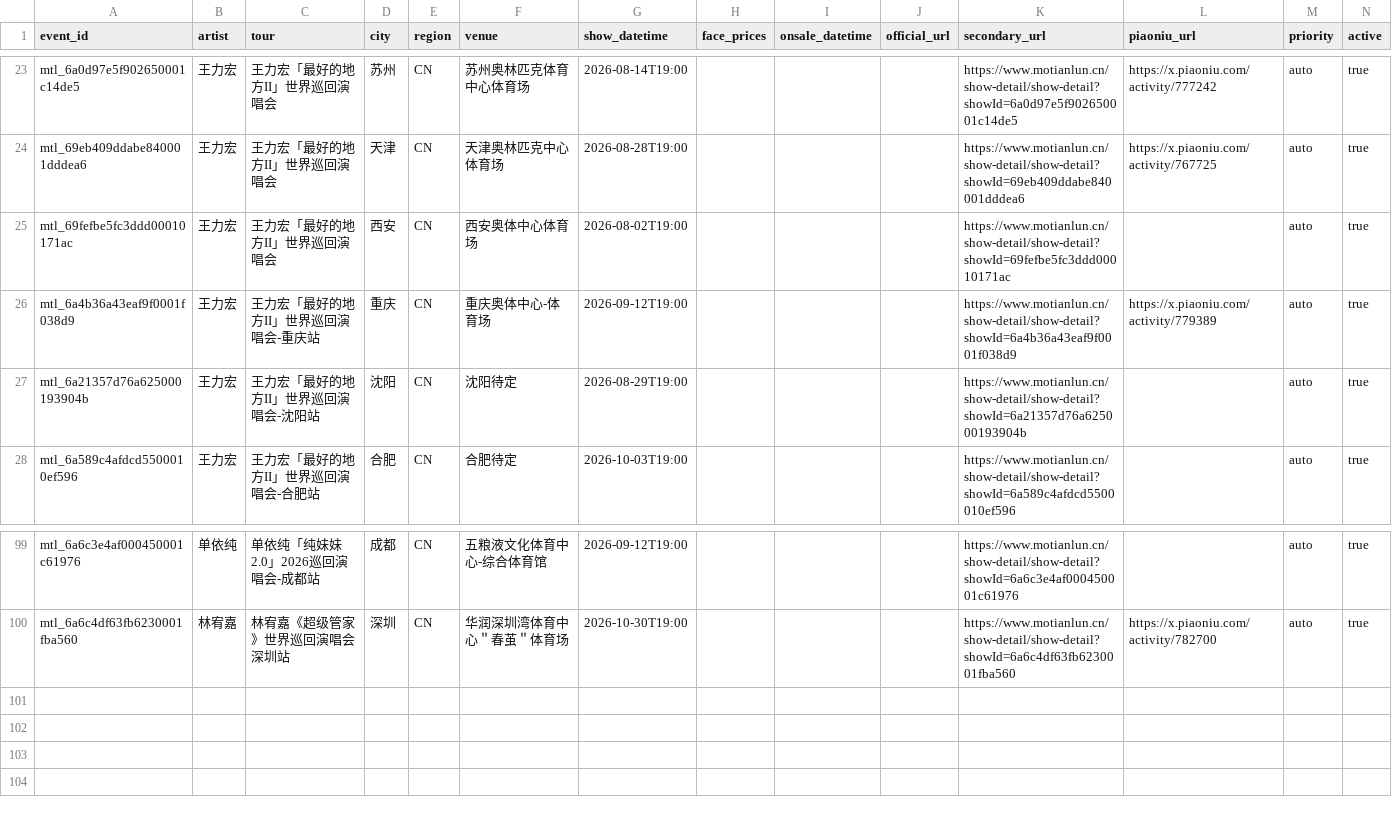
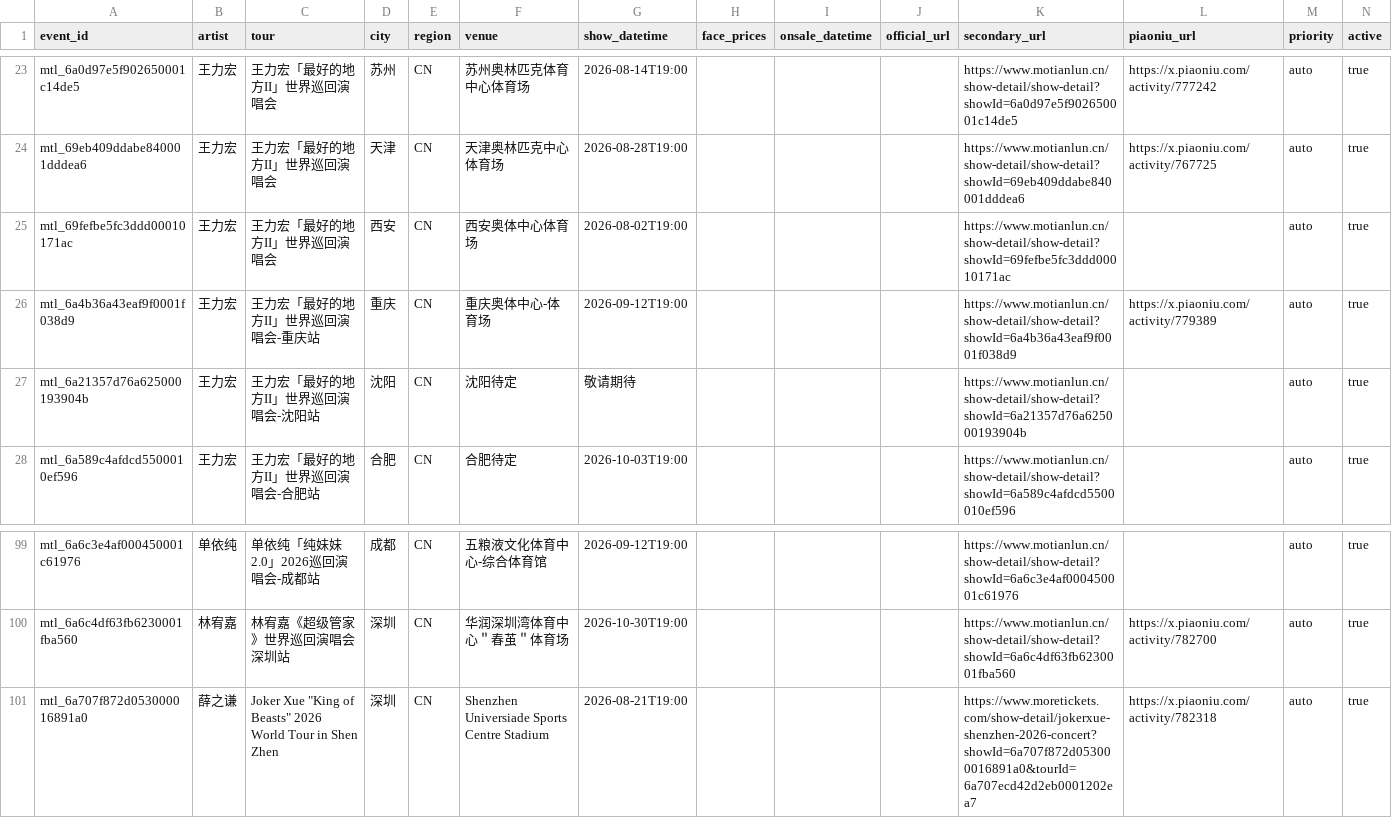
Before and after one commit to RealAToMe/ConcertOwl, a CSV file: meta/Watchlist.csv, drawn as a sheet; only a part is shown, gaps mark what is left out.

```diff
--- a/meta/Watchlist.csv
+++ b/meta/Watchlist.csv
@@ -26,3 +26,3 @@ mtl_69fefbe5fc3ddd00010171ac,王力宏,王力宏「最好的地方II」世界巡
 mtl_6a4b36a43eaf9f0001f038d9,王力宏,王力宏「最好的地方II」世界巡回演唱会-重庆站,重庆,CN,重庆奥体中心-体育场,2026-09-12T19:00,,,,https://www.motianlun.cn/show-detail/show-detail?showId=6a4b36a43eaf9f0001f038d9,https://x.piaoniu.com/activity/779389,auto,true
-mtl_6a21357d76a625000193904b,王力宏,王力宏「最好的地方II」世界巡回演唱会-沈阳站,沈阳,CN,沈阳待定,2026-08-29T19:00,,,,https://www.motianlun.cn/show-detail/show-detail?showId=6a21357d76a625000193904b,,auto,true
+mtl_6a21357d76a625000193904b,王力宏,王力宏「最好的地方II」世界巡回演唱会-沈阳站,沈阳,CN,沈阳待定,敬请期待,,,,https://www.motianlun.cn/show-detail/show-detail?showId=6a21357d76a625000193904b,,auto,true
 mtl_6a589c4afdcd5500010ef596,王力宏,王力宏「最好的地方II」世界巡回演唱会-合肥站,合肥,CN,合肥待定,2026-10-03T19:00,,,,https://www.motianlun.cn/show-detail/show-detail?showId=6a589c4afdcd5500010ef596,,auto,true
@@ -100 +100,2 @@ mtl_6a6c3e4af000450001c61976,单依纯,单依纯「纯妹妹2.0」2026巡回演
 mtl_6a6c4df63fb6230001fba560,林宥嘉,林宥嘉《超级管家》世界巡回演唱会 深圳站,深圳,CN,华润深圳湾体育中心＂春茧＂体育场 ,2026-10-30T19:00,,,,https://www.motianlun.cn/show-detail/show-detail?showId=6a6c4df63fb6230001fba560,https://x.piaoniu.com/activity/782700,auto,true
+mtl_6a707f872d053000016891a0,薛之谦,"Joker Xue ""King of Beasts"" 2026 World Tour in Shen Zhen",深圳,CN,Shenzhen Universiade Sports Centre Stadium,2026-08-21T19:00,,,,https://www.moretickets.com/show-detail/jokerxue-shenzhen-2026-concert?showId=6a707f872d053000016891a0&tourId=6a707ecd42d2eb0001202ea7,https://x.piaoniu.com/activity/782318,auto,true
```
Also changed, not shown: 5 other files.
